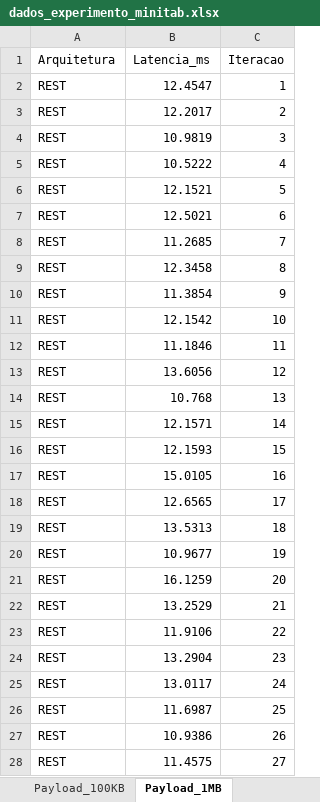
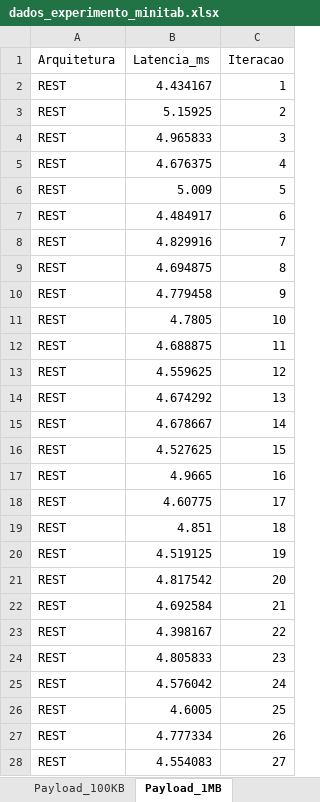
Before and after one commit to CoimbraVitor/grpc-x-rest, an Excel workbook: results/dados_experimento_minitab.xlsx, sheet Payload_1MB, drawn as a sheet; only a part is shown; values as stored, in another font and other column widths than the file's, no borders; the diff covers the shown part only; the diff names each change by its address in the sheet, - before the commit and + after, or states it on an @@ line.

```diff
--- a/results/dados_experimento_minitab.xlsx (sheet Payload_1MB)
+++ b/results/dados_experimento_minitab.xlsx (sheet Payload_1MB)
-B2 (Latencia_ms): 12.4547
+B2 (Latencia_ms): 4.434167
-B3 (Latencia_ms): 12.2017
+B3 (Latencia_ms): 5.15925
-B4 (Latencia_ms): 10.9819
+B4 (Latencia_ms): 4.965833
-B5 (Latencia_ms): 10.5222
+B5 (Latencia_ms): 4.676375
-B6 (Latencia_ms): 12.1521
+B6 (Latencia_ms): 5.009
-B7 (Latencia_ms): 12.5021
+B7 (Latencia_ms): 4.484917
-B8 (Latencia_ms): 11.2685
+B8 (Latencia_ms): 4.829916
-B9 (Latencia_ms): 12.3458
+B9 (Latencia_ms): 4.694875
-B10 (Latencia_ms): 11.3854
+B10 (Latencia_ms): 4.779458
-B11 (Latencia_ms): 12.1542
+B11 (Latencia_ms): 4.7805
-B12 (Latencia_ms): 11.1846
+B12 (Latencia_ms): 4.688875
-B13 (Latencia_ms): 13.6056
+B13 (Latencia_ms): 4.559625
-B14 (Latencia_ms): 10.768
+B14 (Latencia_ms): 4.674292
-B15 (Latencia_ms): 12.1571
+B15 (Latencia_ms): 4.678667
-B16 (Latencia_ms): 12.1593
+B16 (Latencia_ms): 4.527625
-B17 (Latencia_ms): 15.0105
+B17 (Latencia_ms): 4.9665
-B18 (Latencia_ms): 12.6565
+B18 (Latencia_ms): 4.60775
-B19 (Latencia_ms): 13.5313
+B19 (Latencia_ms): 4.851
-B20 (Latencia_ms): 10.9677
+B20 (Latencia_ms): 4.519125
-B21 (Latencia_ms): 16.1259
+B21 (Latencia_ms): 4.817542
-B22 (Latencia_ms): 13.2529
+B22 (Latencia_ms): 4.692584
-B23 (Latencia_ms): 11.9106
+B23 (Latencia_ms): 4.398167
-B24 (Latencia_ms): 13.2904
+B24 (Latencia_ms): 4.805833
-B25 (Latencia_ms): 13.0117
+B25 (Latencia_ms): 4.576042
-B26 (Latencia_ms): 11.6987
+B26 (Latencia_ms): 4.6005
-B27 (Latencia_ms): 10.9386
+B27 (Latencia_ms): 4.777334
-B28 (Latencia_ms): 11.4575
+B28 (Latencia_ms): 4.554083
```
Also changed, not shown: 1973 edited cells elsewhere in this sheet, sheet Dados_Por_Grupo, sheet Dados_Empilhados, sheet Arq_gRPC, sheet Arq_REST, sheet Payload_100KB, sheet Payload_1KB, 1 more sheet, 15 other files.
